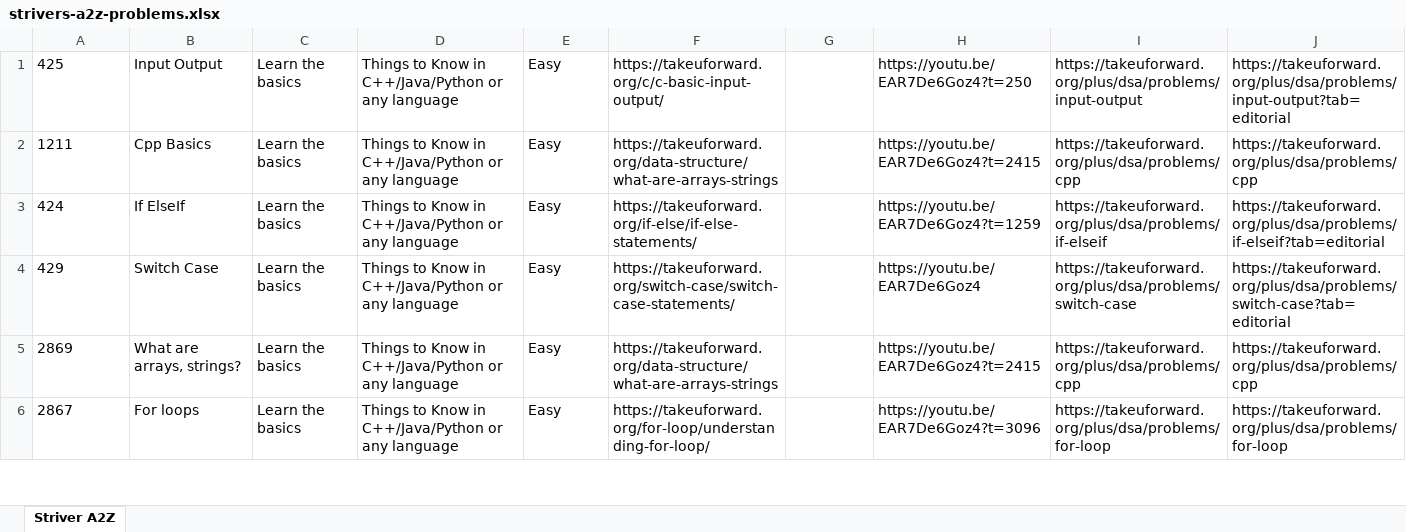
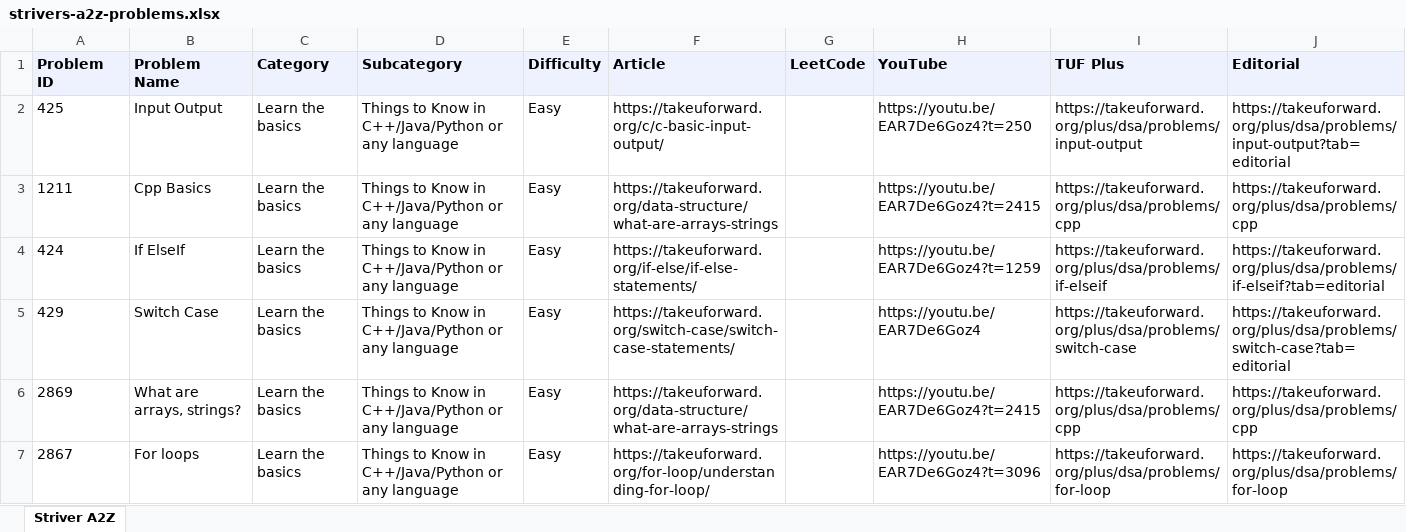
Before and after one commit to khush2808/dsa-sheets, an Excel workbook: sheets/strivers-a2z-problems.xlsx, sheet Striver A2Z, drawn as a sheet; only a part is shown; values as stored, in another font and other column widths than the file's, no borders; the diff names each change by its address in the sheet, - before the commit and + after, or states it on an @@ line.

```diff
--- a/sheets/strivers-a2z-problems.xlsx (sheet Striver A2Z)
+++ b/sheets/strivers-a2z-problems.xlsx (sheet Striver A2Z)
@@ row 1 unhidden: Problem ID | Problem Name | Category | Subcategory | Difficulty | Article | LeetCode | YouTube | TUF Plus | Editorial @@
```
Also changed, not shown: sheets/neetcode-problems.xlsx, 17 other files.
